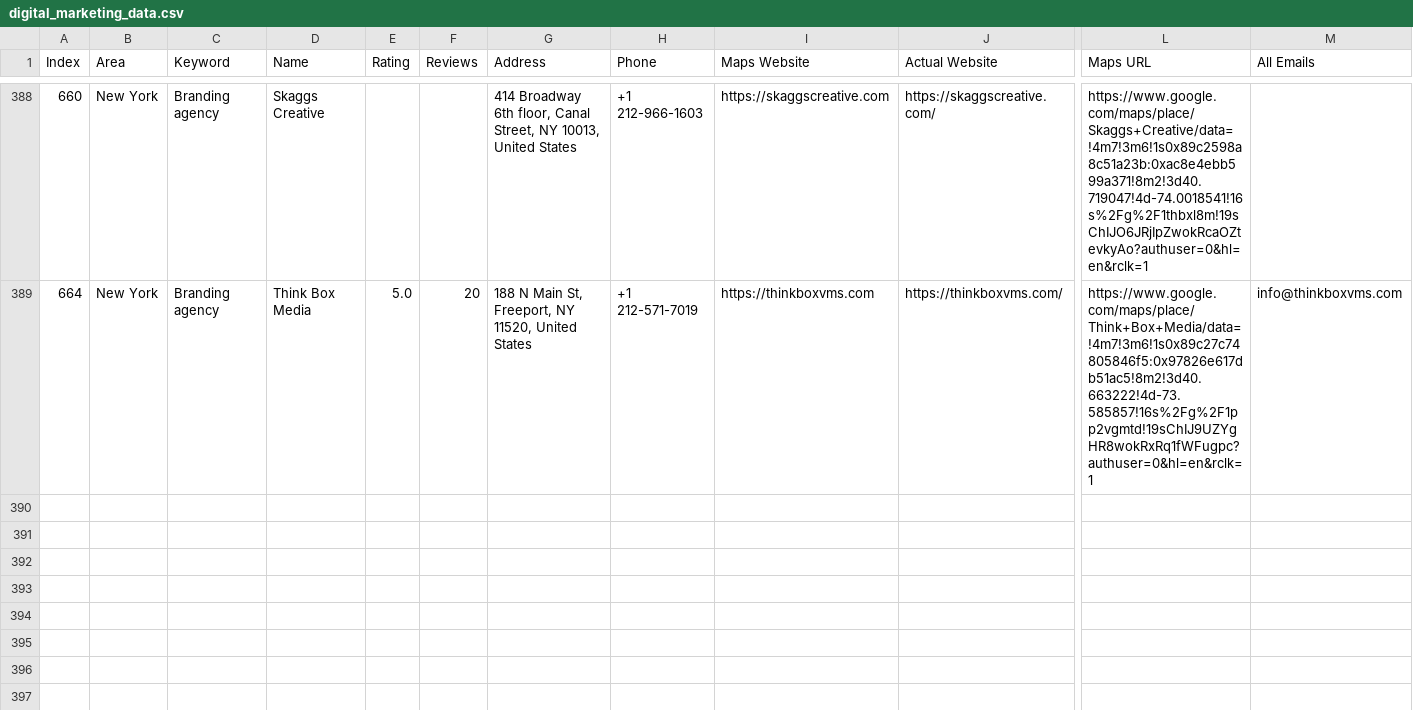
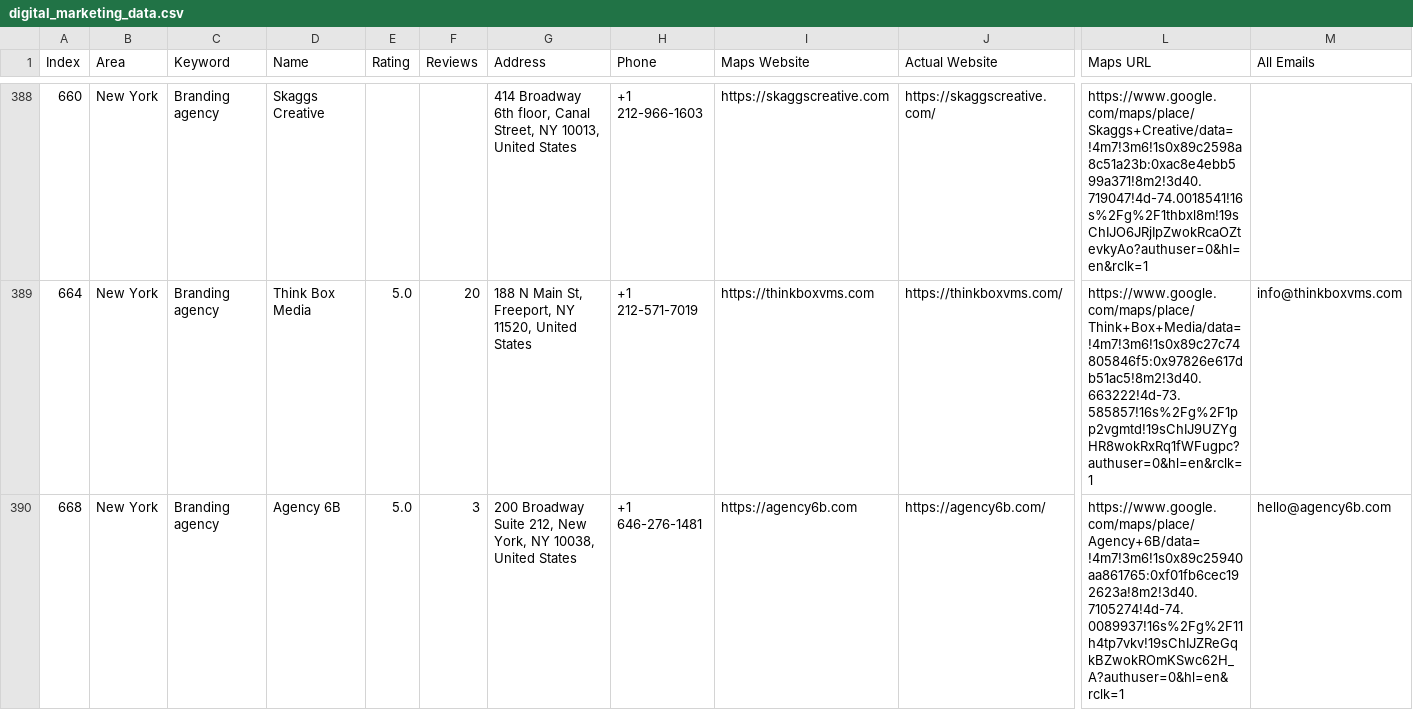
Before and after one commit to farhan281/hcf, a CSV file: digital_marketing_data.csv, drawn as a sheet; only a part is shown, gaps mark what is left out; rows hold the shown columns only; the diff names each change by its address in the sheet, - before the commit and + after, or states it on an @@ line.

Commit message:
auto: 2026-04-01T07:41:51.936Z

```diff
--- a/digital_marketing_data.csv
+++ b/digital_marketing_data.csv
+row 390: 668 | New York | Branding agency | Agency 6B | 5.0 | 3 | 200 Broadway Suite 212, New York, NY 10038, United States | +1 646-276-1481 | https://agency6b.com | https://agency6b.com/ | https://www.google.com/maps/place/Agency+6B/data=!4m7!3m6!1s0x89c25940aa861765:0xf01fb6cec192623a!8m2!3d40.7105274!4d-74.0089937!16s%2Fg%2F11h4tp7vkv!19sChIJZReGqkBZwokROmKSwc62H_A?authuser=0&hl=en&rclk=1 | hello@agency6b.com
```
